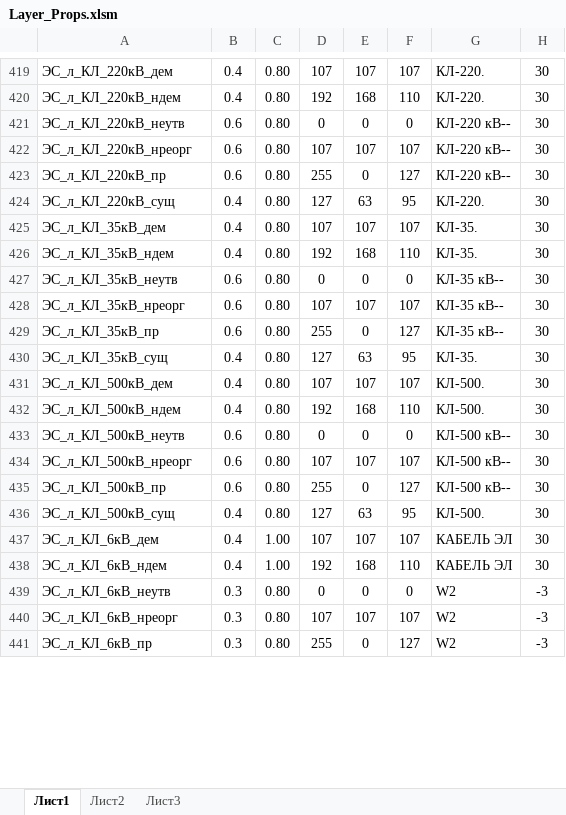
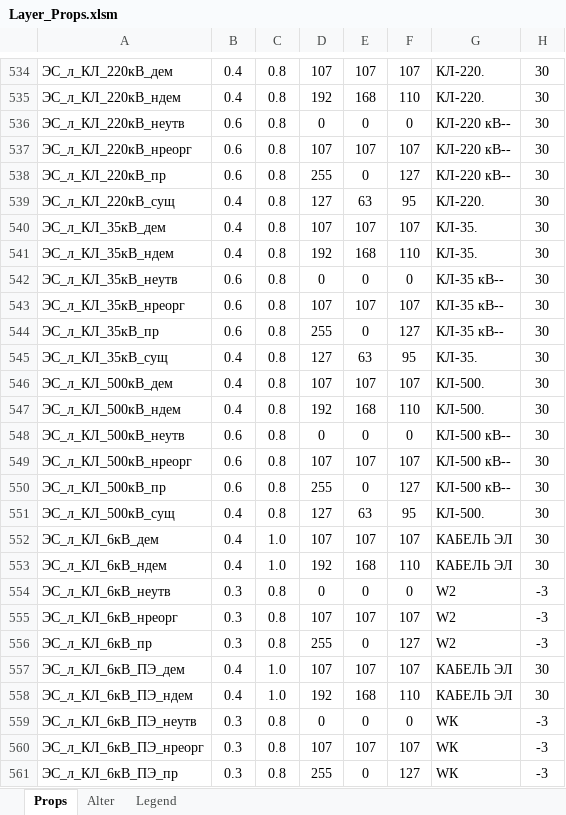
Before and after one commit to Bloodwarder/NC_EngTools, an Excel workbook: NC_EngTools/LayersData/Layer_Props.xlsm, sheet Props, drawn as a sheet; only a part is shown, gaps mark what is left out; values as stored, in another font and other column widths than the file's, no borders; addresses are those after the commit; the diff covers the shown part only; the diff names each change by its address in the sheet, - before the commit and + after, or states it on an @@ line.

```diff
--- a/NC_EngTools/LayersData/Layer_Props.xlsm (sheet Props)
+++ b/NC_EngTools/LayersData/Layer_Props.xlsm (sheet Props)
-sheet tab: Лист1
+sheet tab: Props
-sheet tab: Лист2
+sheet tab: Alter
-sheet tab: Лист3
+sheet tab: Legend
-C534:C551: 0.80
+C534:C551: 0.8
-C552:C553: 1.00
+C552:C553: 1.0
-C554:C556: 0.80
+C554:C556: 0.8
+row 557: ЭС_л_КЛ_6кВ_ПЭ_дем | 0.4 | 1.0 | 107 | 107 | 107 | КАБЕЛЬ ЭЛ | 30
+row 558: ЭС_л_КЛ_6кВ_ПЭ_ндем | 0.4 | 1.0 | 192 | 168 | 110 | КАБЕЛЬ ЭЛ | 30
+row 559: ЭС_л_КЛ_6кВ_ПЭ_неутв | 0.3 | 0.8 | 0 | 0 | 0 | WК | -3
+row 560: ЭС_л_КЛ_6кВ_ПЭ_нреорг | 0.3 | 0.8 | 107 | 107 | 107 | WК | -3
+row 561: ЭС_л_КЛ_6кВ_ПЭ_пр | 0.3 | 0.8 | 255 | 0 | 127 | WК | -3
```
Also changed, not shown: 181 added rows, 15 removed rows and 218 edited cells elsewhere in this sheet, sheet Legend, sheet Alter, 8 other files.
